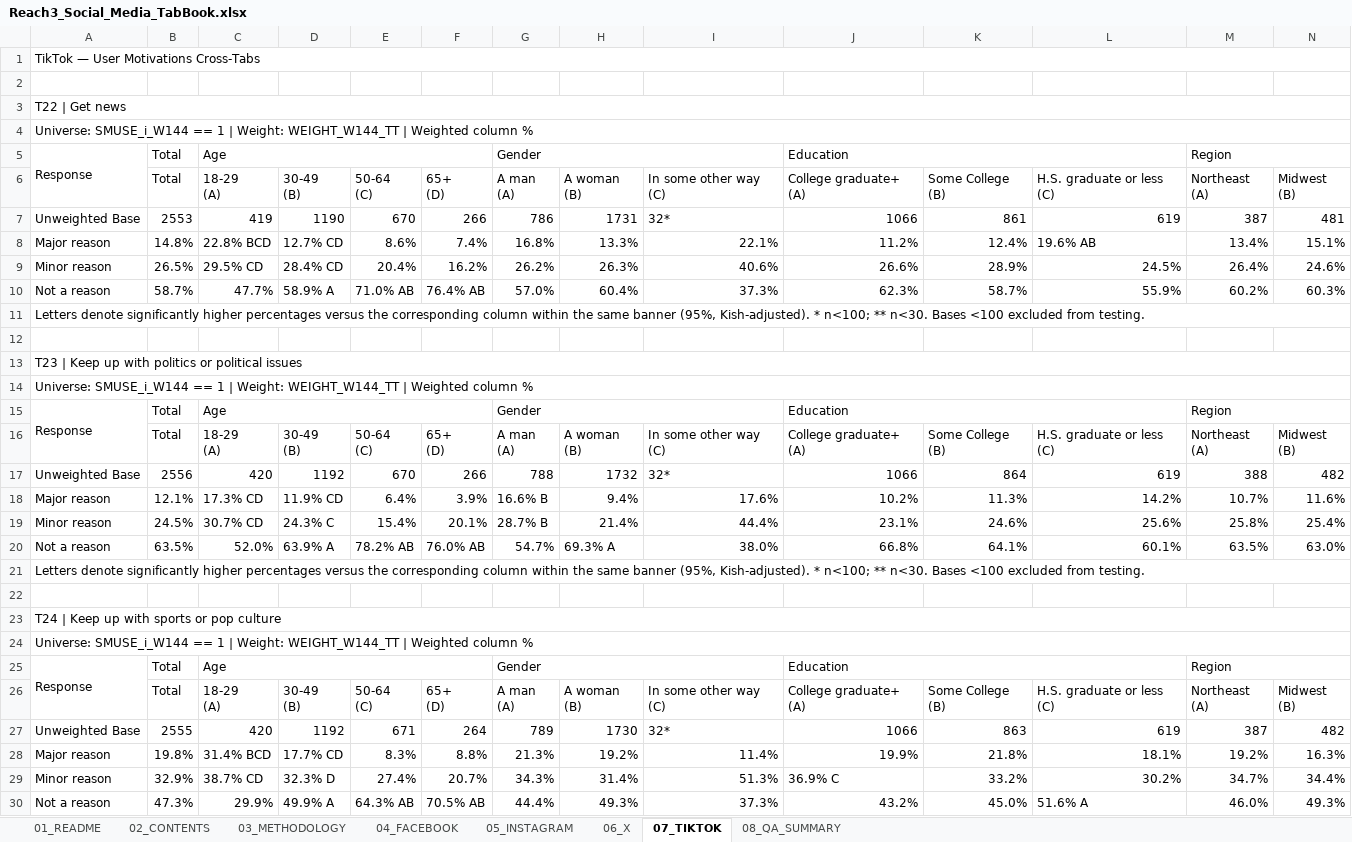
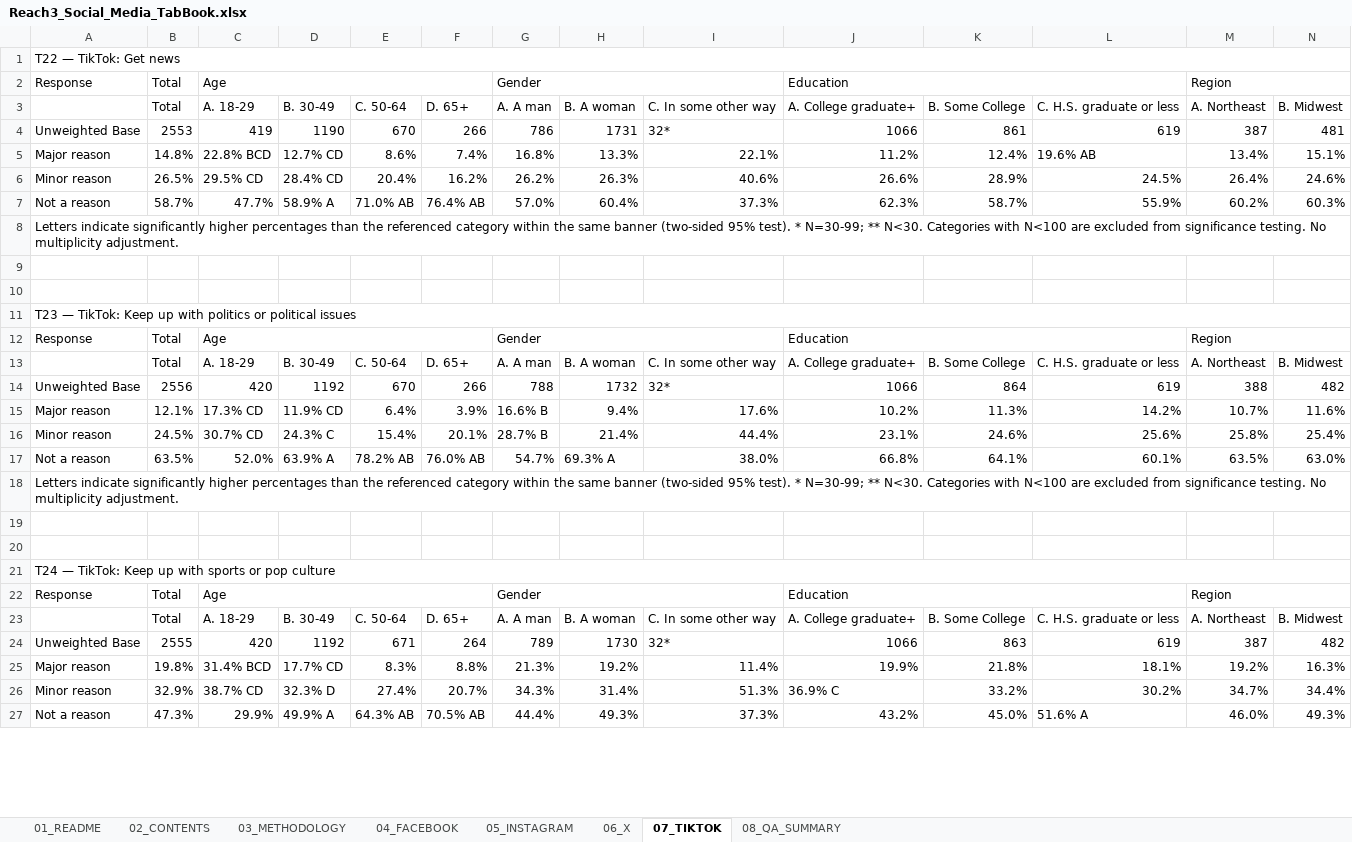
Before and after one commit to CarlosNakagomi/Social-Media-Survey-Tabulation, an Excel workbook: output/tab_books/Reach3_Social_Media_TabBook.xlsx, sheet 07_TIKTOK, drawn as a sheet; only a part is shown; values as stored, in another font and other column widths than the file's, no cell formats; removed rows and columns are numbered as before the commit, all else as after; rows hold the shown columns only; ↵ is a line break in a cell; the diff covers the shown part only; the diff names each change by its address in the sheet, - before the commit and + after, or states it on an @@ line.

```diff
--- a/output/tab_books/Reach3_Social_Media_TabBook.xlsx (sheet 07_TIKTOK)
+++ b/output/tab_books/Reach3_Social_Media_TabBook.xlsx (sheet 07_TIKTOK)
-A1: TikTok — User Motivations Cross-Tabs
+A1: T22 — TikTok: Get news
-row 2: (empty)
-row 3: T22 | Get news
-row 4: Universe: SMUSE_i_W144 == 1 | Weight: WEIGHT_W144_TT | Weighted column %
-A5:A6 merged
-row 6:  | Total | 18-29 ↵ (A) | 30-49 ↵ (B) | 50-64 ↵ (C) | 65+ ↵ (D) | A man ↵ (A) | A woman ↵ (B) | In some other way ↵ (C) | College graduate+ ↵ (A) | Some College ↵ (B) | H.S. graduate or less ↵ (C) | Northeast ↵ (A) | Midwest ↵ (B)
+row 3:  | Total | A. 18-29 | B. 30-49 | C. 50-64 | D. 65+ | A. A man | B. A woman | C. In some other way | A. College graduate+ | B. Some College | C. H.S. graduate or less | A. Northeast | B. Midwest
-A8: Letters denote significantly higher percentages versus the corresponding column within the same banner (95%, Kish-adjusted). * n<100; ** n<30. Bases <100 excluded from testing.
+A8: Letters indicate significantly higher percentages than the referenced category within the same banner (two-sided 95% test). * N=30-99; ** N<30. Categories with N<100 are excluded from significance testing. No multiplicity adjustment.
-A10: T23 | Keep up with politics or political issues
+A10: (empty)
-A13:S13 merged
-A11: Universe: SMUSE_i_W144 == 1 | Weight: WEIGHT_W144_TT | Weighted column %
+A11: T23 — TikTok: Keep up with politics or political issues
-A15:A16 merged
-row 16:  | Total | 18-29 ↵ (A) | 30-49 ↵ (B) | 50-64 ↵ (C) | 65+ ↵ (D) | A man ↵ (A) | A woman ↵ (B) | In some other way ↵ (C) | College graduate+ ↵ (A) | Some College ↵ (B) | H.S. graduate or less ↵ (C) | Northeast ↵ (A) | Midwest ↵ (B)
+row 13:  | Total | A. 18-29 | B. 30-49 | C. 50-64 | D. 65+ | A. A man | B. A woman | C. In some other way | A. College graduate+ | B. Some College | C. H.S. graduate or less | A. Northeast | B. Midwest
-A18: Letters denote significantly higher percentages versus the corresponding column within the same banner (95%, Kish-adjusted). * n<100; ** n<30. Bases <100 excluded from testing.
+A18: Letters indicate significantly higher percentages than the referenced category within the same banner (two-sided 95% test). * N=30-99; ** N<30. Categories with N<100 are excluded from significance testing. No multiplicity adjustment.
-A20: T24 | Keep up with sports or pop culture
+A20: (empty)
-A23:S23 merged
-A21: Universe: SMUSE_i_W144 == 1 | Weight: WEIGHT_W144_TT | Weighted column %
+A21: T24 — TikTok: Keep up with sports or pop culture
-A25:A26 merged
-row 26:  | Total | 18-29 ↵ (A) | 30-49 ↵ (B) | 50-64 ↵ (C) | 65+ ↵ (D) | A man ↵ (A) | A woman ↵ (B) | In some other way ↵ (C) | College graduate+ ↵ (A) | Some College ↵ (B) | H.S. graduate or less ↵ (C) | Northeast ↵ (A) | Midwest ↵ (B)
+row 23:  | Total | A. 18-29 | B. 30-49 | C. 50-64 | D. 65+ | A. A man | B. A woman | C. In some other way | A. College graduate+ | B. Some College | C. H.S. graduate or less | A. Northeast | B. Midwest
```
Also changed, not shown: 4 added rows, 4 removed rows, 13 edited cells and merged cells elsewhere in this sheet, sheet 06_X, sheet 04_FACEBOOK, sheet 05_INSTAGRAM, sheet 02_CONTENTS, sheet 08_QA_SUMMARY, sheet 03_METHODOLOGY, 1 more sheet, cell formats, 40 other files.
